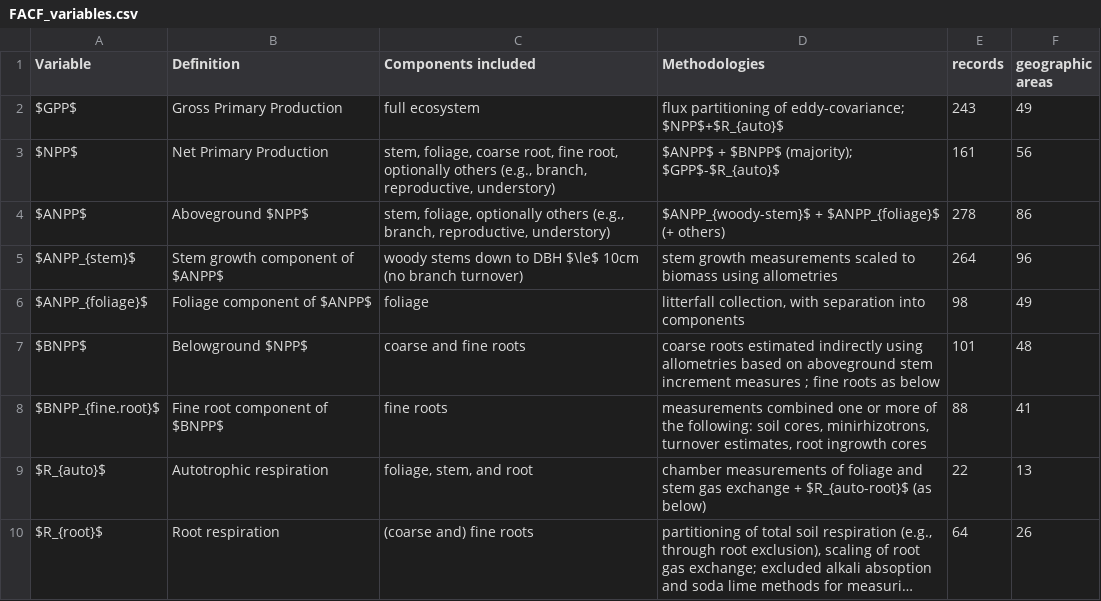
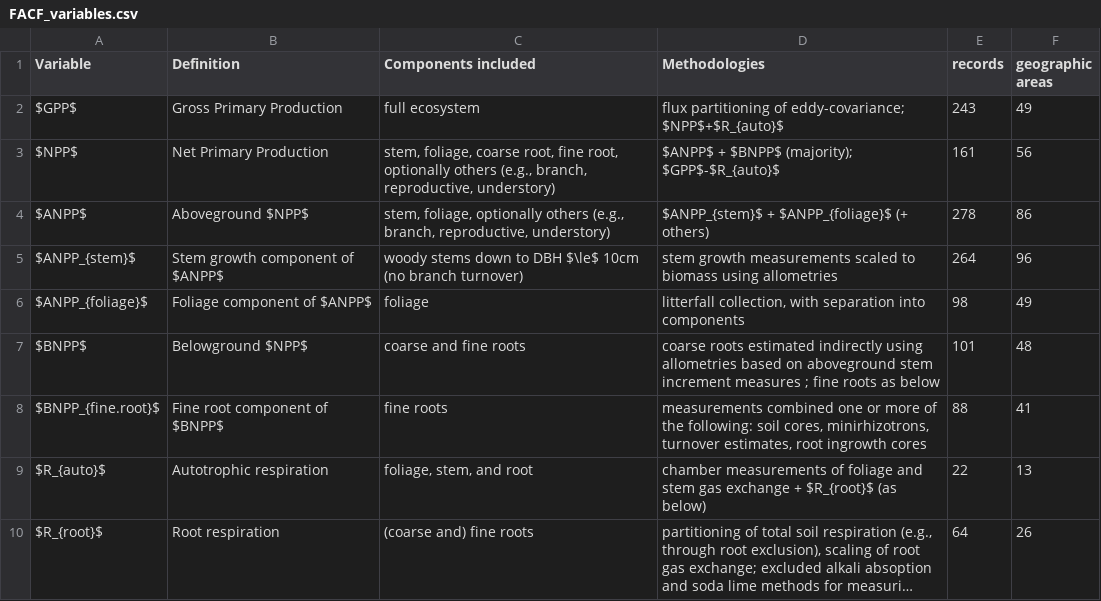
Before and after one commit to forc-db/Global_Productivity, a CSV file: manuscript/FACF_variables.csv, drawn as a sheet; long unchanged cells end in …; the diff names each change by its address in the sheet, - before the commit and + after, or states it on an @@ line.

Commit message:
Update FACF_variables.csv
corrected some names according to issue #55

```diff
--- a/manuscript/FACF_variables.csv
+++ b/manuscript/FACF_variables.csv
-D4 (Methodologies): $ANPP_{woody-stem}$ + $ANPP_{foliage}$…
+D4 (Methodologies): $ANPP_{stem}$ + $ANPP_{foliage}$…
-D9 (Methodologies): …exchange + $R_{auto-root}$ (as below)
+D9 (Methodologies): …exchange + $R_{root}$ (as below)
```
